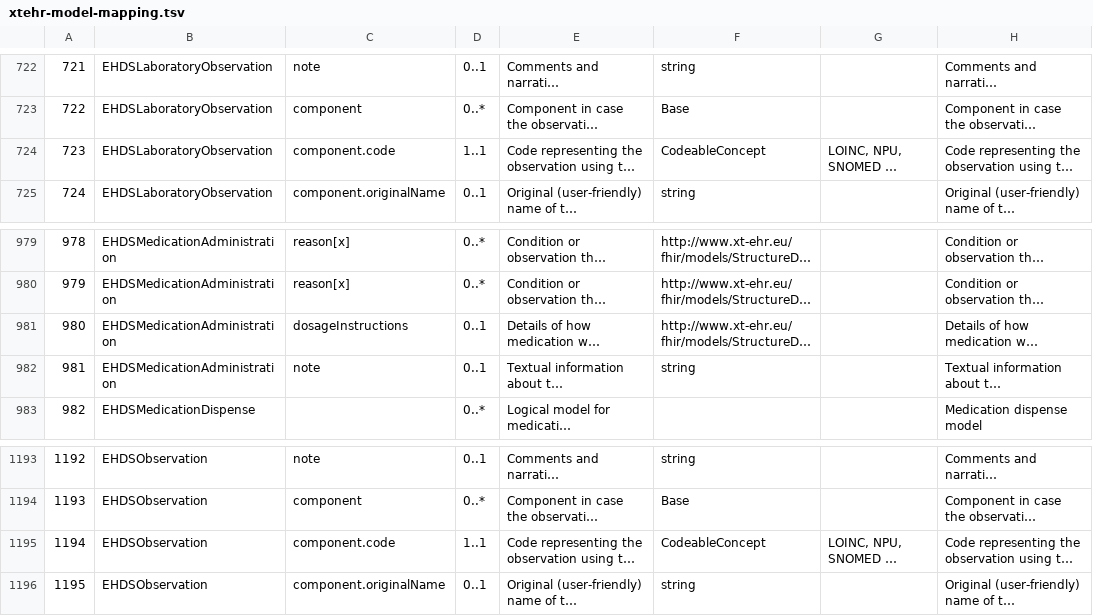
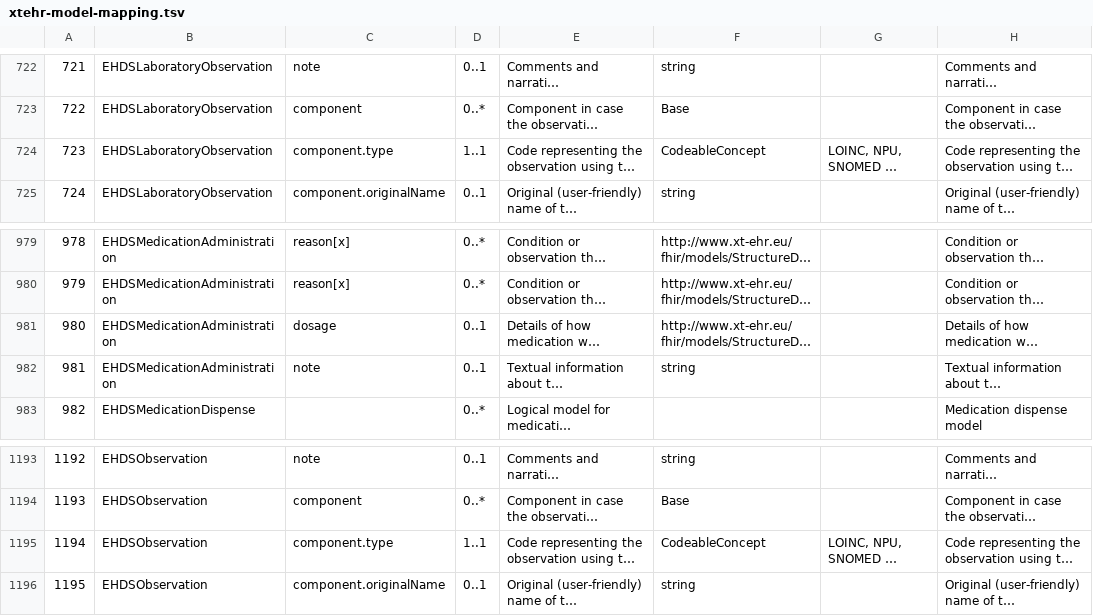
Before and after one commit to bvdh/bvdh-hl7eu-imaging, a TSV file: scripts/xtehr-model-mapping.tsv, drawn as a sheet; only a part is shown, gaps mark what is left out; long unchanged cells end in …; the diff covers the shown part only; the diff names each change by its address in the sheet, - before the commit and + after, or states it on an @@ line.

```diff
--- a/scripts/xtehr-model-mapping.tsv
+++ b/scripts/xtehr-model-mapping.tsv
-C724: component.code
+C724: component.type
-C981: dosageInstructions
+C981: dosage
-C1195: component.code
+C1195: component.type
```
Also changed, not shown: 9 edited cells elsewhere in this file, 10 other files.
